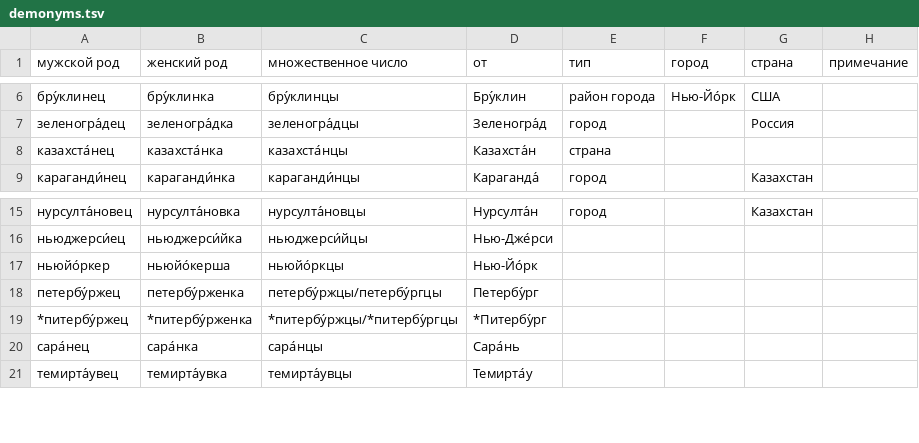
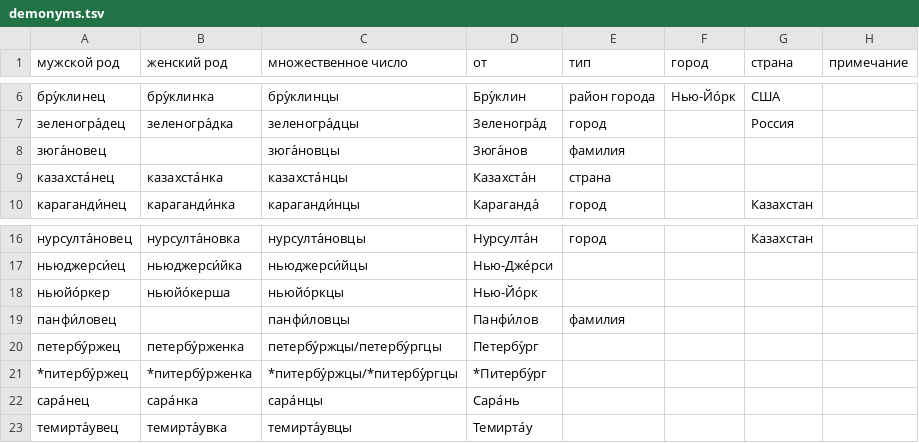
Before and after one commit to morpher-ru/demonyms, a TSV file: demonyms.tsv, drawn as a sheet; only a part is shown, gaps mark what is left out; the diff names each change by its address in the sheet, - before the commit and + after, or states it on an @@ line.

Commit message:
панфи́ловцы + зюга́новцы

```diff
--- a/demonyms.tsv
+++ b/demonyms.tsv
+row 8: зюга́новец |  | зюга́новцы | Зюга́нов | фамилия
+row 19: панфи́ловец |  | панфи́ловцы | Панфи́лов | фамилия
```
